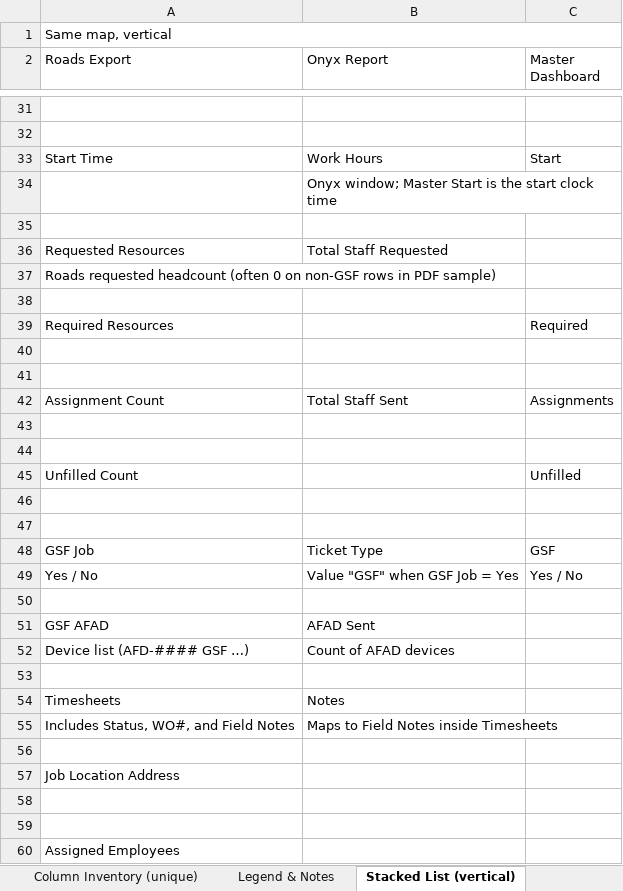
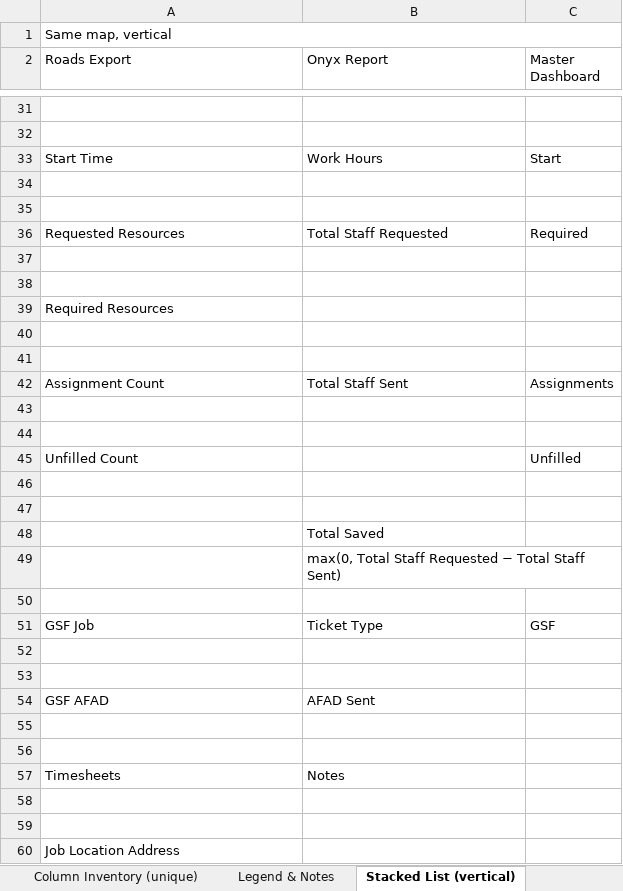
Before and after one commit to echenry6f/Costa-Rica-ecommerce, an Excel workbook: Roads_Onyx_Master_Column_Crosswalk.xlsx, sheet Stacked List (vertical), drawn as a sheet; only a part is shown, gaps mark what is left out; the shorter side is filled out with more unchanged rows; values as stored, in another font and other column widths than the file's, no cell formats; removed rows and columns are numbered as before the commit, all else as after; the diff covers the shown part only; the diff names each change by its address in the sheet, - before the commit and + after, or states it on an @@ line.

```diff
--- a/Roads_Onyx_Master_Column_Crosswalk.xlsx (sheet Stacked List (vertical))
+++ b/Roads_Onyx_Master_Column_Crosswalk.xlsx (sheet Stacked List (vertical))
-row 34:  | Onyx window; Master Start is the start clock time
-row 36: Requested Resources | Total Staff Requested
-row 37: Roads requested headcount (often 0 on non-GSF rows in PDF sample)
+row 36: Requested Resources | Total Staff Requested | Required
+row 37: (empty)
+row 38: (empty)
-C39 (Master Dashboard): Required
+C39 (Master Dashboard): (empty)
@@ row 87 moved to row 48: Total Saved @@
+row 49:  | max(0, Total Staff Requested − Total Staff Sent)
+row 50: (empty)
-row 52: Yes / No | Value "GSF" when GSF Job = Yes | Yes / No
+row 52: (empty)
-row 55: Device list (AFD-#### GSF …) | Count of AFAD devices
+row 55: (empty)
-row 58: Includes Status, WO#, and Field Notes | Maps to Field Notes inside Timesheets
+row 58: (empty)
```
Also changed, not shown: 3 removed rows and 2 edited cells elsewhere in this sheet, sheet Column Inventory (unique), sheet Column Crosswalk, sheet Legend & Notes, cell formats.
